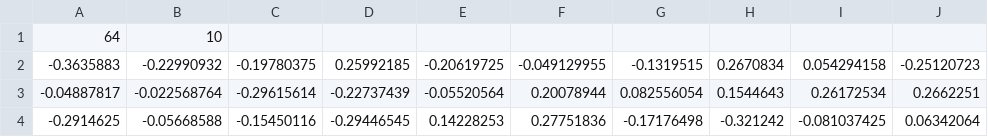
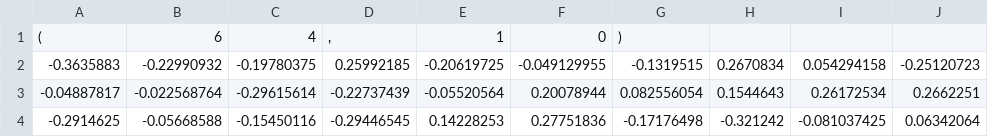
Before and after one commit to paccyo/ML-Inter-Face, a CSV file: packages/image/dense_17.csv, drawn as a sheet; only a part is shown.

```diff
--- a/packages/image/dense_17.csv
+++ b/packages/image/dense_17.csv
@@ -1,2 +1,2 @@
-64,10
+(,6,4,",",1,0,)
 -0.3635883,-0.22990932,-0.19780375,0.25992185,-0.20619725,-0.049129955,-0.1319515,0.2670834,0.054294158,-0.25120723
```
Also changed, not shown: packages/image/conv2d_11.csv, packages/image/conv2d_12.csv, 7 other files.
